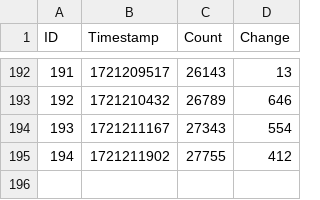
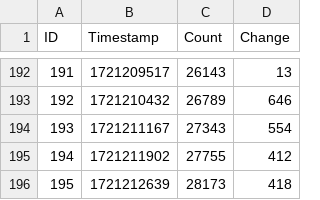
Before and after one commit to Active5850/tarkov_event_arms_race, a CSV file: peacekeeper_count.csv, drawn as a sheet; only a part is shown, gaps mark what is left out.

Commit message:
Update data 2024-07-17T22:37:21.391142

```diff
--- a/peacekeeper_count.csv
+++ b/peacekeeper_count.csv
@@ -195 +195,2 @@ ID,Timestamp,Count,Change
 194,1721211902,27755,412
+195,1721212639,28173,418
```
